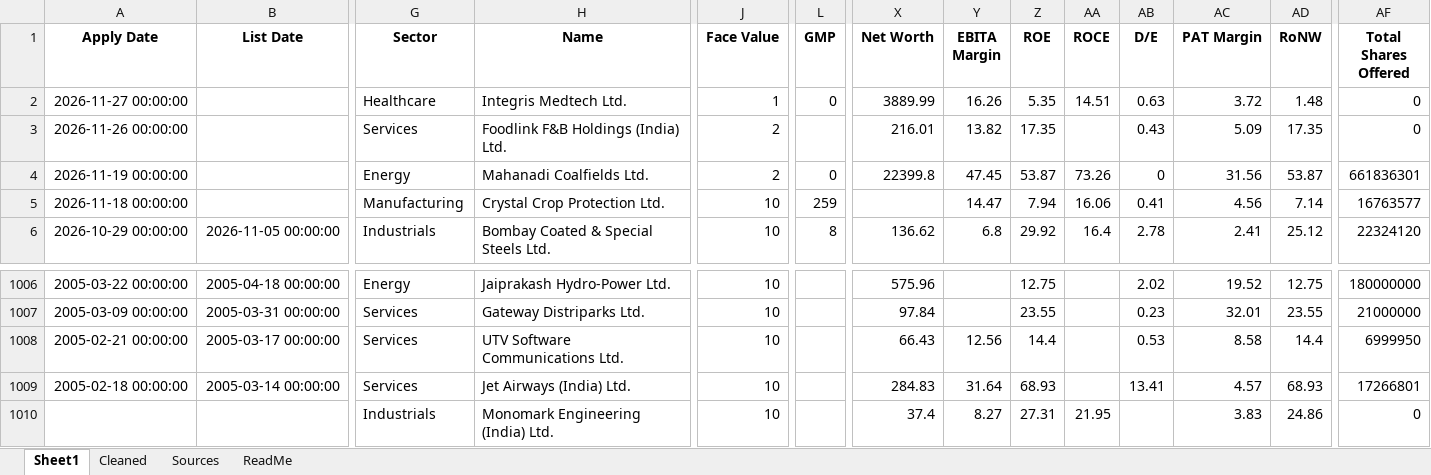
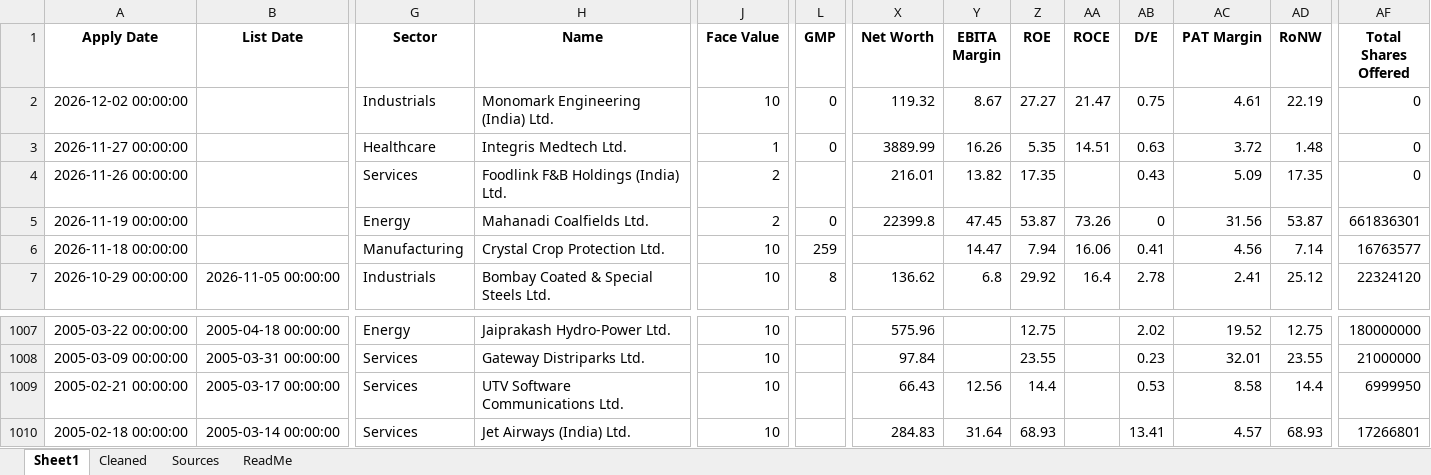
Before and after one commit to rohanbeingsocial/ipo-radar, an Excel workbook: ipodata/finalipodata.xlsx, sheet Sheet1, drawn as a sheet; only a part is shown, gaps mark what is left out; values as stored, in another font and other column widths than the file's, no borders; removed rows and columns are numbered as before the commit, all else as after; rows hold the shown columns only; the diff names each change by its address in the sheet, - before the commit and + after, or states it on an @@ line.

Commit message:
data: daily refresh 2026-11-22

```diff
--- a/ipodata/finalipodata.xlsx (sheet Sheet1)
+++ b/ipodata/finalipodata.xlsx (sheet Sheet1)
+row 2: 2026-12-02 00:00:00 |  | Industrials | Monomark Engineering (India) Ltd. | 10 | 0 | 119.32 | 8.67 | 27.27 | 21.47 | 0.75 | 4.61 | 22.19 | 0
-row 1010:  |  | Industrials | Monomark Engineering (India) Ltd. | 10 |  | 37.4 | 8.27 | 27.31 | 21.95 |  | 3.83 | 24.86 | 0
```
Also changed, not shown: sheet Sources, ipodata/finalipodata_expanded_20yr.xlsx, 10 other files.
